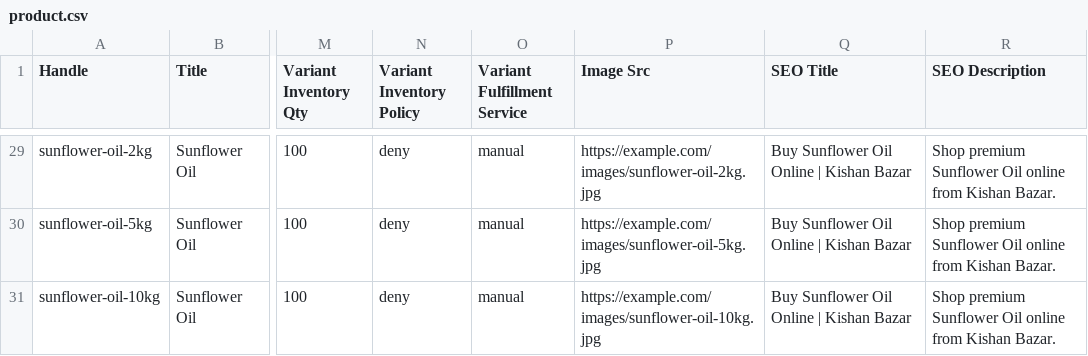
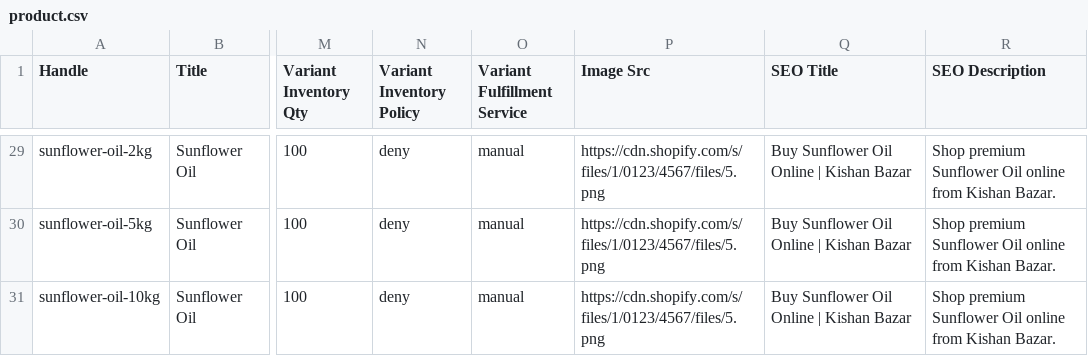
Before and after one commit to vijayparmar12/kishanbazarweb, a CSV file: product.csv, drawn as a sheet; only a part is shown, gaps mark what is left out; the diff covers the shown part only; the diff names each change by its address in the sheet, - before the commit and + after, or states it on an @@ line.

Commit message:
Initial Shopify Kishan Bazar theme

```diff
--- a/product.csv
+++ b/product.csv
-P29 (Image Src): https://example.com/images/sunflower-oil-2kg.jpg
+P29 (Image Src): https://cdn.shopify.com/s/files/1/0123/4567/files/5.png
-P30 (Image Src): https://example.com/images/sunflower-oil-5kg.jpg
+P30 (Image Src): https://cdn.shopify.com/s/files/1/0123/4567/files/5.png
-P31 (Image Src): https://example.com/images/sunflower-oil-10kg.jpg
+P31 (Image Src): https://cdn.shopify.com/s/files/1/0123/4567/files/5.png
```
Also changed, not shown: 27 edited cells elsewhere in this file, 6 other files.
